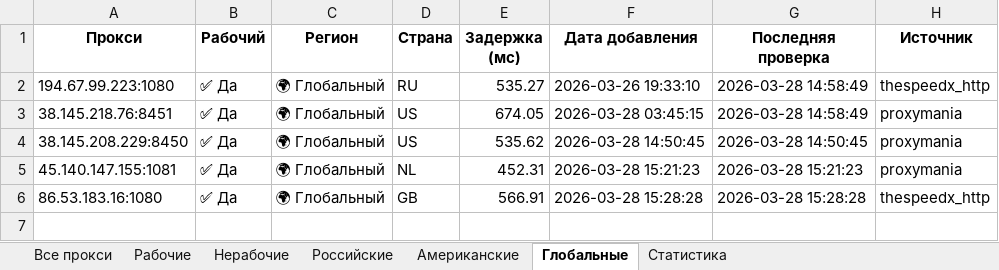
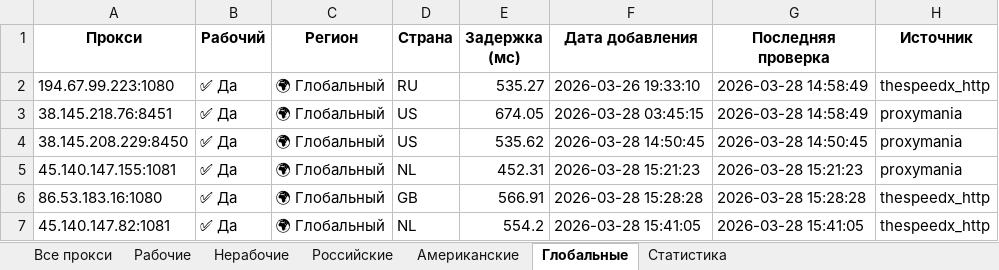
Before and after one commit to Ganjo1st/Proctor, an Excel workbook: reports/proxy_report.xlsx, sheet Глобальные, drawn as a sheet; values as stored, in another font and other column widths than the file's, no borders; the diff names each change by its address in the sheet, - before the commit and + after, or states it on an @@ line.

```diff
--- a/reports/proxy_report.xlsx (sheet Глобальные)
+++ b/reports/proxy_report.xlsx (sheet Глобальные)
+row 7: 45.140.147.82:1081 | ✅ Да | 🌍 Глобальный | NL | 554.2 | 2026-03-28 15:41:05 | 2026-03-28 15:41:05 | thespeedx_http
```
Also changed, not shown: sheet Все прокси, sheet Рабочие, sheet Статистика, 7 other files.
